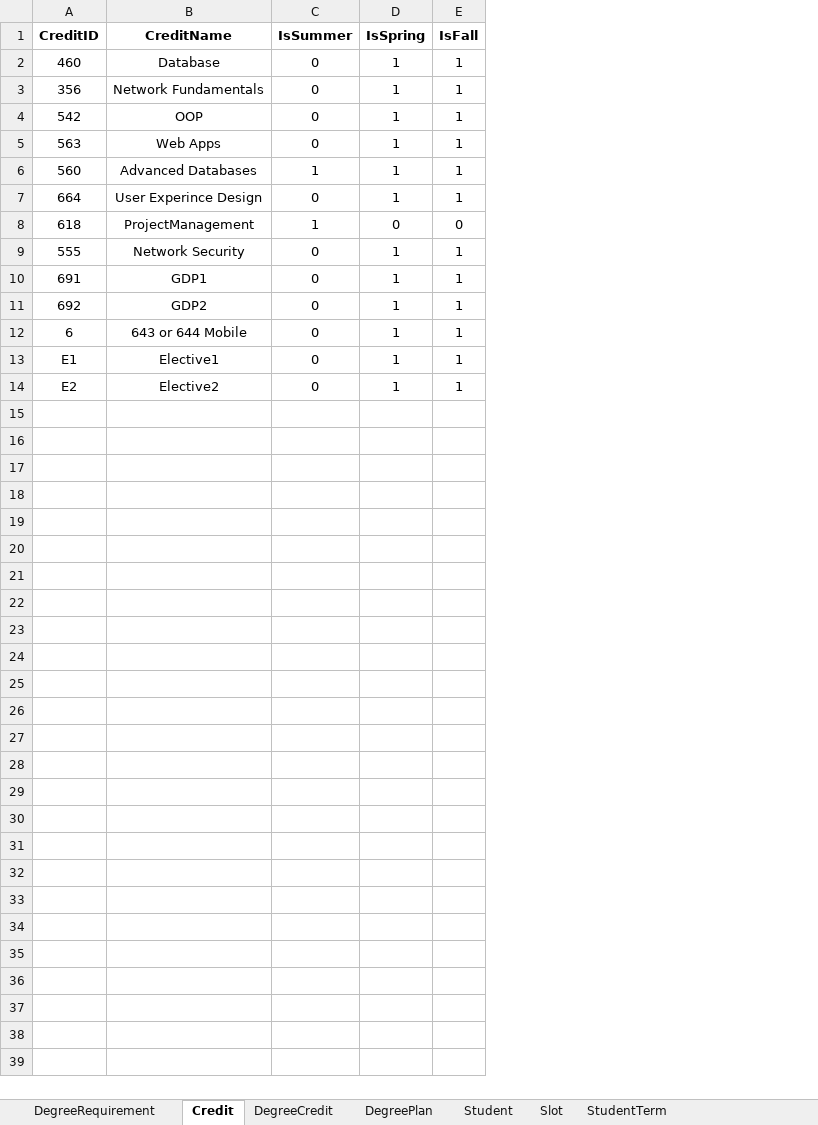
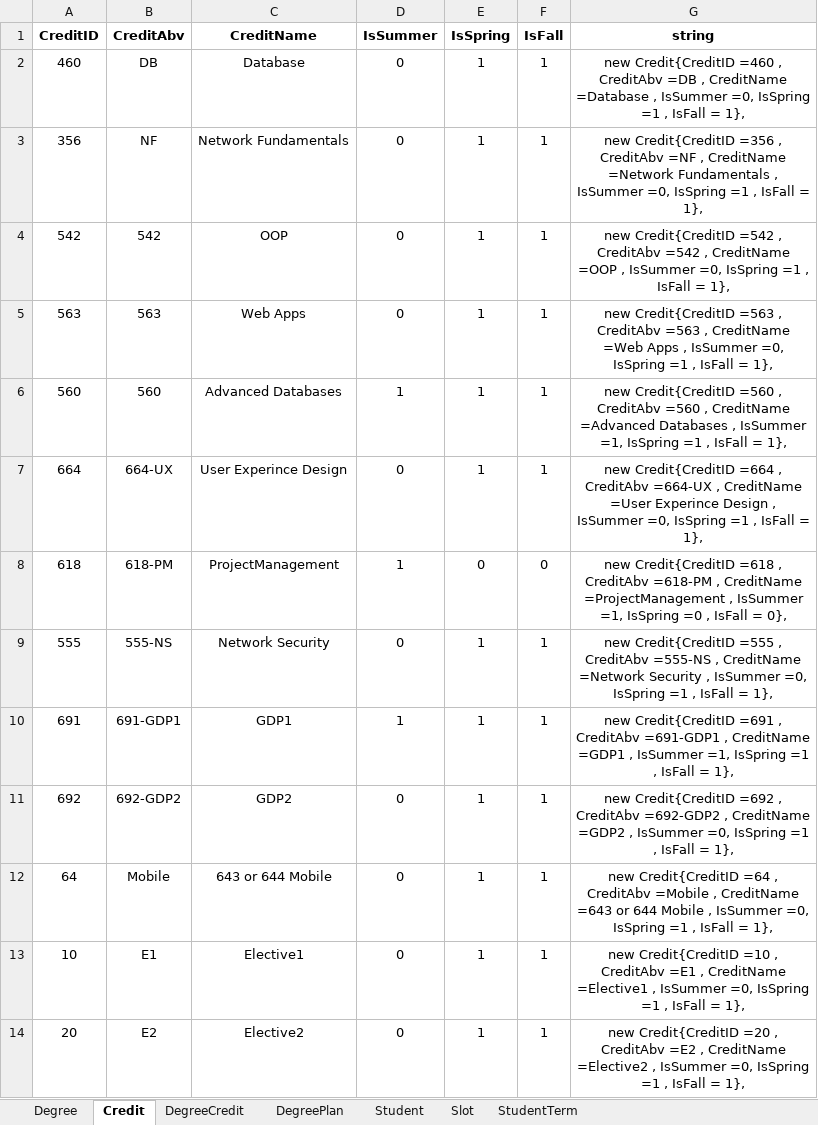
Before and after one commit to Haritha-Atmakuri/StudentDegreePlan, an Excel workbook: StudentDegreePlan.xlsx, sheet Credit, drawn as a sheet; values as stored, in another font and other column widths than the file's, no borders; addresses are those after the commit; the diff names each change by its address in the sheet, - before the commit and + after, or states it on an @@ line.

Commit message:
modified excel sheet

```diff
--- a/StudentDegreePlan.xlsx (sheet Credit)
+++ b/StudentDegreePlan.xlsx (sheet Credit)
-sheet tab: DegreeRequirement
+sheet tab: Degree
+column B (CreditAbv), rows 2-14: DB | NF | 542 | 563 | 560 | 664-UX | 618-PM | 555-NS | 691-GDP1 | 692-GDP2 | Mobile | E1 | E2
+column G (string), rows 2-14: new Credit{CreditID =460 , CreditAbv =DB , CreditName =Database , IsSummer =0, IsSpring =1 , IsFall = 1}, | new Credit{CreditID =356 , CreditAbv =NF , CreditName =Network Fundamentals , IsSummer =0, IsSpring =1 , IsFall = 1}, | new Credit{CreditID =542 , CreditAbv =542 , CreditName =OOP , IsSummer =0, IsSpring =1 , IsFall = 1}, | new Credit{CreditID =563 , CreditAbv =563 , CreditName =Web Apps , IsSummer =0, IsSpring =1 , IsFall = 1}, | new Credit{CreditID =560 , CreditAbv =560 , CreditName =Advanced Databases , IsSummer =1, IsSpring =1 , IsFall = 1}, | new Credit{CreditID =664 , CreditAbv =664-UX , CreditName =User Experince Design , IsSummer =0, IsSpring =1 , IsFall = 1}, | new Credit{CreditID =618 , CreditAbv =618-PM , CreditName =ProjectManagement , IsSummer =1, IsSpring =0 , IsFall = 0}, | new Credit{CreditID =555 , CreditAbv =555-NS , CreditName =Network Security , IsSummer =0, IsSpring =1 , IsFall = 1}, | new Credit{CreditID =691 , CreditAbv =691-GDP1 , CreditName =GDP1 , IsSummer =1, IsSpring =1 , IsFall = 1}, | new Credit{CreditID =692 , CreditAbv =692-GDP2 , CreditName =GDP2 , IsSummer =0, IsSpring =1 , IsFall = 1}, | new Credit{CreditID =64 , CreditAbv =Mobile , CreditName =643 or 644 Mobile , IsSummer =0, IsSpring =1 , IsFall = 1}, | new Credit{CreditID =10 , CreditAbv =E1 , CreditName =Elective1 , IsSummer =0, IsSpring =1 , IsFall = 1}, | new Credit{CreditID =20 , CreditAbv =E2 , CreditName =Elective2 , IsSummer =0, IsSpring =1 , IsFall = 1},
-D10 (IsSummer): 0
+D10 (IsSummer): 1
-A12 (CreditID): 6
+A12 (CreditID): 64
-A13 (CreditID): E1
+A13 (CreditID): 10
-A14 (CreditID): E2
+A14 (CreditID): 20
```
Also changed, not shown: sheet DegreePlan, sheet Degree, sheet Student.
